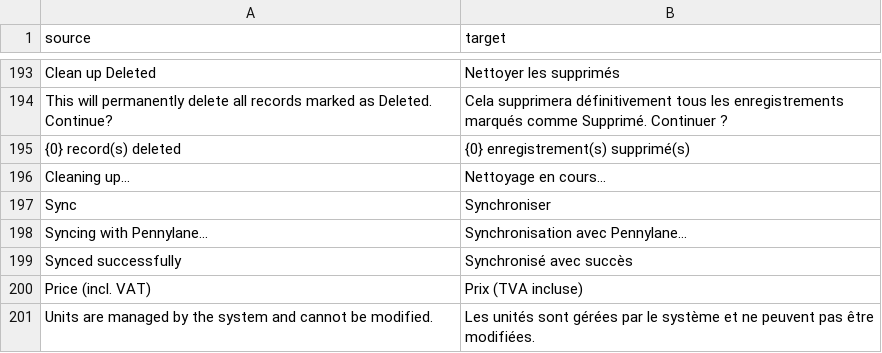
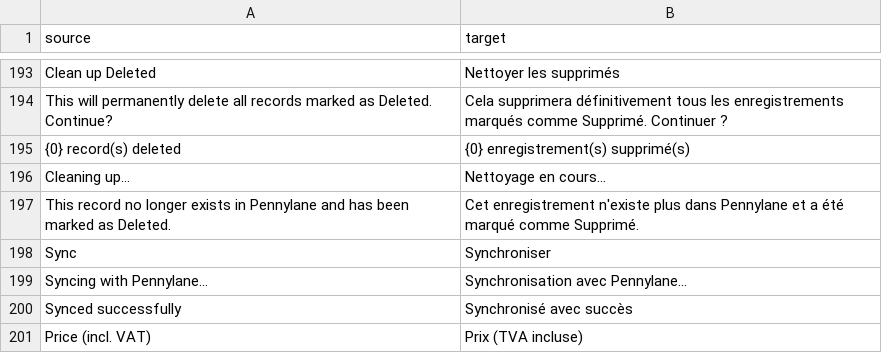
Before and after one commit to future-onprint/pennylane, a CSV file: pennylane/translations/fr.csv, drawn as a sheet; only a part is shown, gaps mark what is left out; the shorter side is filled out with more unchanged rows; the diff names each change by its address in the sheet, - before the commit and + after, or states it on an @@ line.

Commit message:
fix: handle 404 from Pennylane on manual Sync and mark record as Deleted
When sync_now receives a PennylaneNotFoundError the record is marked as
Deleted instead of raising an error. The form shows an orange alert
explaining the situation rather than an unhandled exception.

```diff
--- a/pennylane/translations/fr.csv
+++ b/pennylane/translations/fr.csv
+row 197: This record no longer exists in Pennylane and has been marked as Deleted. | Cet enregistrement n'existe plus dans Pennylane et a été marqué comme Supprimé.
```
Also changed, not shown: 5 other files.
